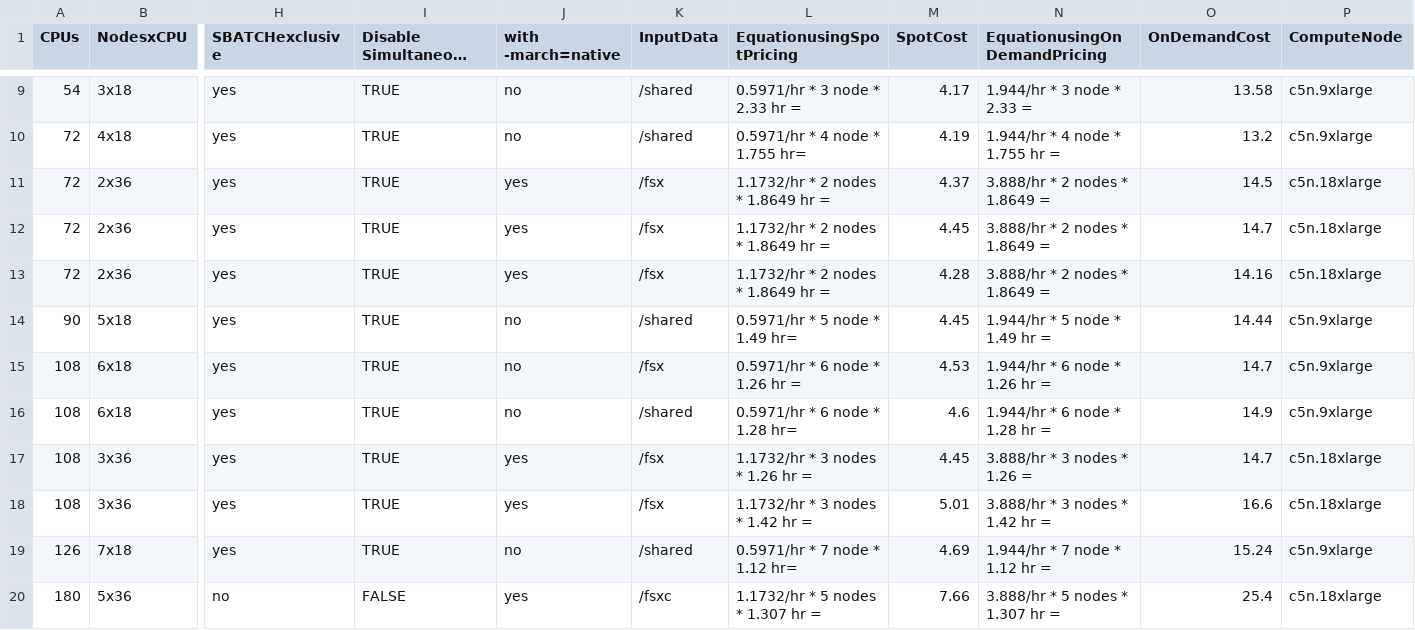
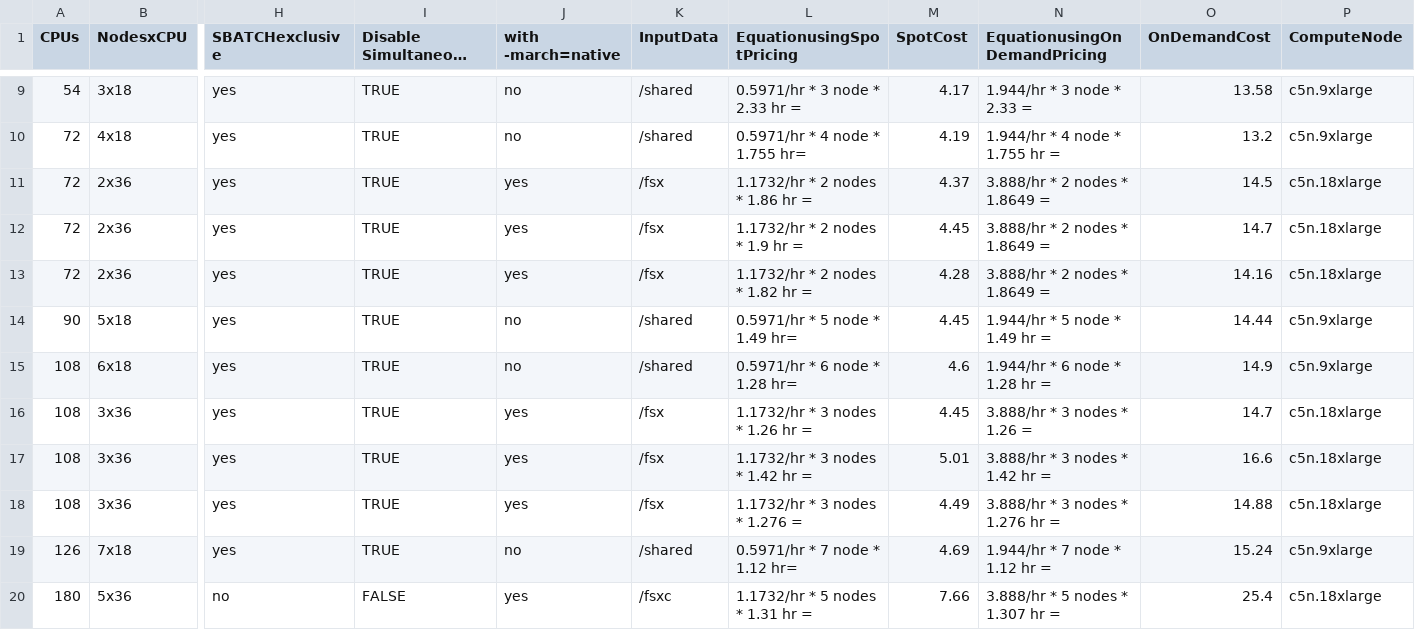
Before and after one commit to CMASCenter/pcluster-cmaq, a CSV file: docs/user_guide_pcluster/qa/timing_both.csv, drawn as a sheet; only a part is shown, gaps mark what is left out; long unchanged cells end in …; removed rows and columns are numbered as before the commit, all else as after; rows hold the shown columns only; the diff covers the shown part only; the diff names each change by its address in the sheet, - before the commit and + after, or states it on an @@ line.

```diff
--- a/docs/user_guide_pcluster/qa/timing_both.csv
+++ b/docs/user_guide_pcluster/qa/timing_both.csv
-L11 (EquationusingSpotPricing): 1.1732/hr * 2 nodes * 1.8649 hr =
+L11 (EquationusingSpotPricing): 1.1732/hr * 2 nodes * 1.86 hr =
-L12 (EquationusingSpotPricing): 1.1732/hr * 2 nodes * 1.8649 hr =
+L12 (EquationusingSpotPricing): 1.1732/hr * 2 nodes * 1.9 hr =
-L13 (EquationusingSpotPricing): 1.1732/hr * 2 nodes * 1.8649 hr =
+L13 (EquationusingSpotPricing): 1.1732/hr * 2 nodes * 1.82 hr =
-row 15: 108 | 6x18 | yes | TRUE | no | /fsx | 0.5971/hr * 6 node * 1.26 hr = | 4.53 | 1.944/hr * 6 node * 1.26 hr = | 14.7 | c5n.9xlarge
+row 18: 108 | 3x36 | yes | TRUE | yes | /fsx | 1.1732/hr * 3 nodes * 1.276 = | 4.49 | 3.888/hr * 3 nodes * 1.276 hr = | 14.88 | c5n.18xlarge
-L20 (EquationusingSpotPricing): 1.1732/hr * 5 nodes * 1.307 hr =
+L20 (EquationusingSpotPricing): 1.1732/hr * 5 nodes * 1.31 hr =
```
Also changed, not shown: 1 added row and 12 edited cells elsewhere in this file, docs/user_guide_pcluster/qa/timing_c5n18xlarge.csv, docs/user_guide_pcluster/qa/timing_c5n9xlarge.csv, 18 other files.
